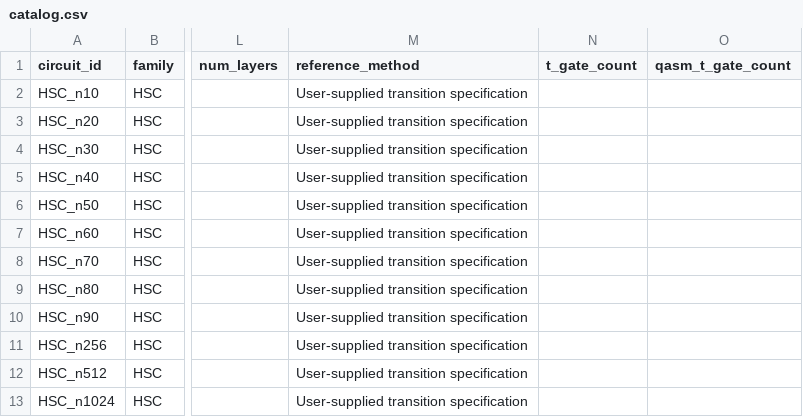
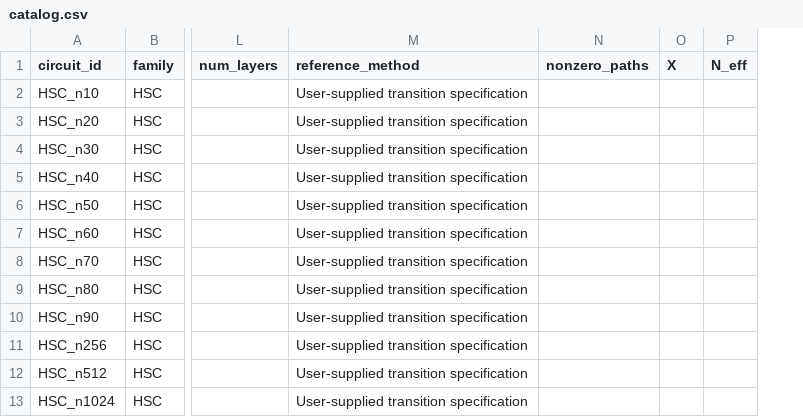
Before and after one commit to luisps/QUPath_circuits, a CSV file: catalog.csv, drawn as a sheet; only a part is shown, gaps mark what is left out; removed rows and columns are numbered as before the commit, all else as after; the diff names each change by its address in the sheet, - before the commit and + after, or states it on an @@ line.

Commit message:
Latest RESULTS.csv and CATALOG

```diff
--- a/catalog.csv
+++ b/catalog.csv
-column N (t_gate_count), empty
-column O (qasm_t_gate_count), empty
+column N (nonzero_paths), empty
+column O (X), empty
+column P (N_eff), empty
```
Also changed, not shown: 2 other files.
